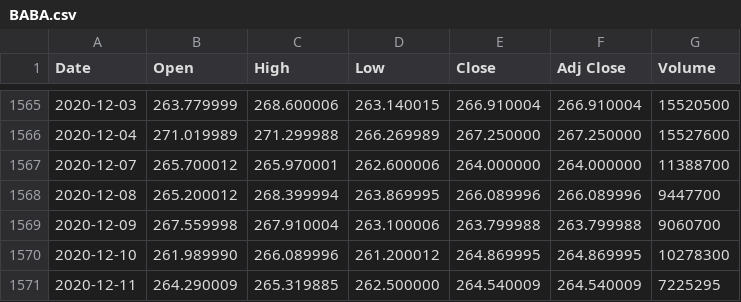
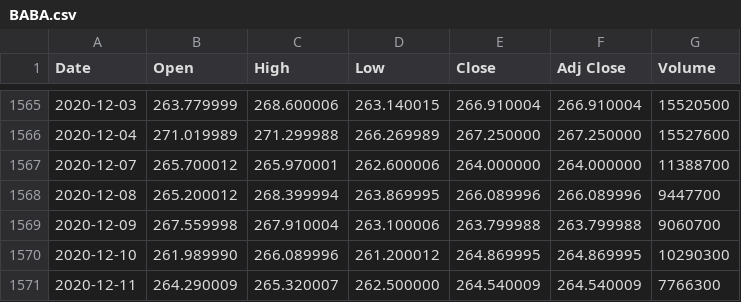
Before and after one commit to UkiDLucas/MarketIndicators.jl, a CSV file: src/DATA/original/BABA.csv, drawn as a sheet; only a part is shown, gaps mark what is left out.

Commit message:
BABA

```diff
--- a/src/DATA/original/BABA.csv
+++ b/src/DATA/original/BABA.csv
@@ -1569,3 +1569,3 @@ Date,Open,High,Low,Close,Adj Close,Volume
 2020-12-09,267.559998,267.910004,263.100006,263.799988,263.799988,9060700
-2020-12-10,261.989990,266.089996,261.200012,264.869995,264.869995,10278300
-2020-12-11,264.290009,265.319885,262.500000,264.540009,264.540009,7225295
+2020-12-10,261.989990,266.089996,261.200012,264.869995,264.869995,10290300
+2020-12-11,264.290009,265.320007,262.500000,264.540009,264.540009,7766300
```
Also changed, not shown: src/DATA/original/AAPL.csv, src/DATA/original/HD.csv, 10 other files.
